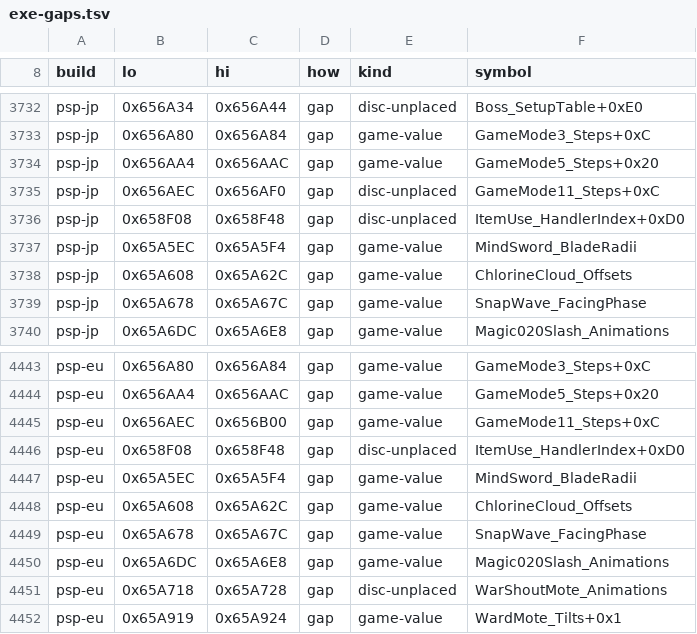
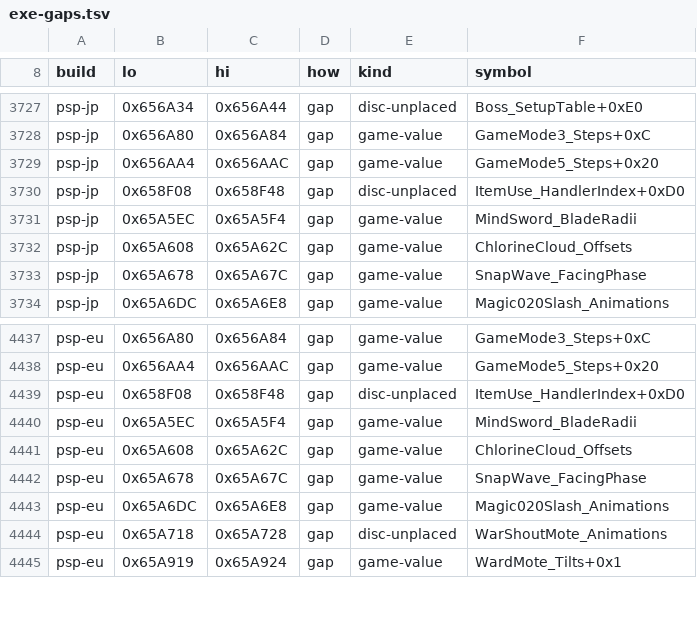
Before and after one commit to kerokline/BreathOfFire3PCPort, a TSV file: recipes/exe-gaps.tsv, drawn as a sheet; only a part is shown, gaps mark what is left out; the diff covers the shown part only; the diff names each change by its address in the sheet, - before the commit and + after, or states it on an @@ line.

```diff
--- a/recipes/exe-gaps.tsv
+++ b/recipes/exe-gaps.tsv
-row 3735: psp-jp | 0x656AEC | 0x656AF0 | gap | disc-unplaced | GameMode11_Steps+0xC
-row 4445: psp-eu | 0x656AEC | 0x656B00 | gap | game-value | GameMode11_Steps+0xC
```
Also changed, not shown: 5 removed rows elsewhere in this file, 2 other files.
